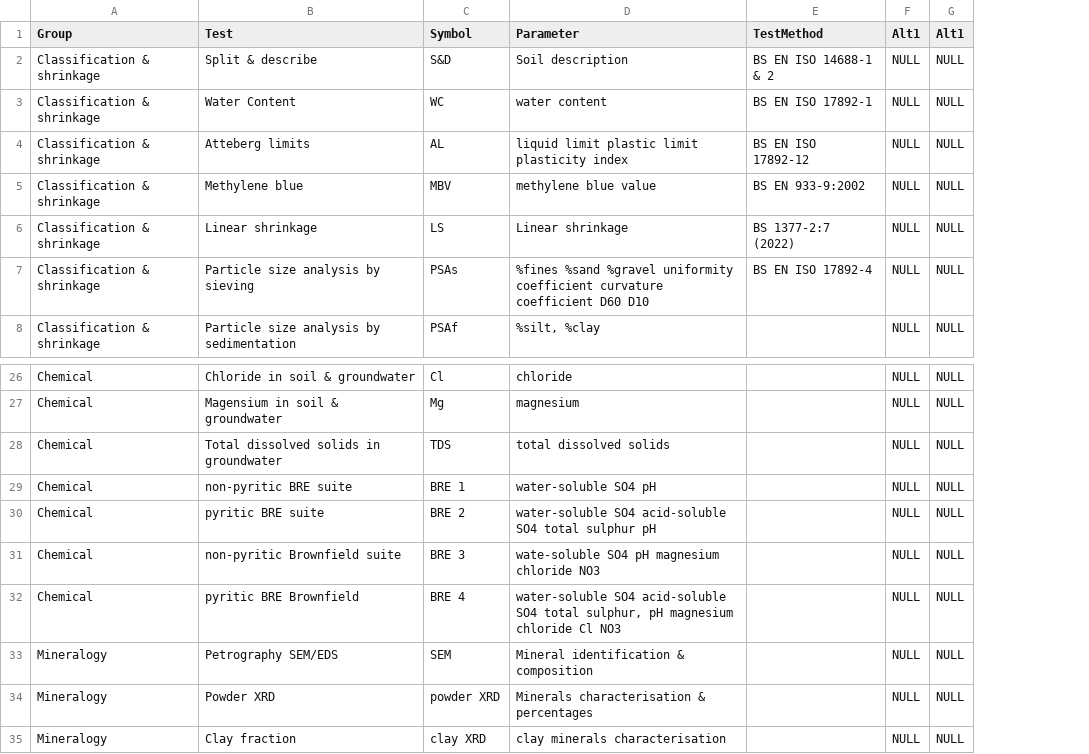
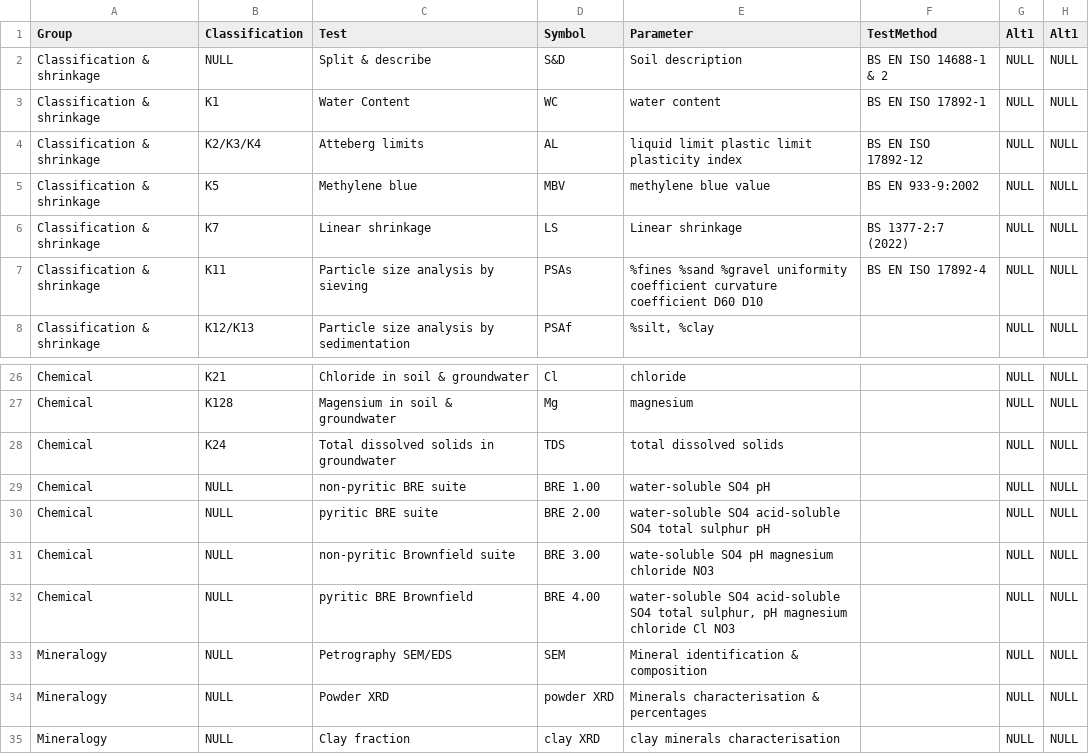
Before and after one commit to millar4/GeotechnicalTestingApp, a CSV file: backend/database/parameters2.csv, drawn as a sheet; only a part is shown, gaps mark what is left out; addresses are those after the commit; the diff names each change by its address in the sheet, - before the commit and + after, or states it on an @@ line.

```diff
--- a/backend/database/parameters2.csv
+++ b/backend/database/parameters2.csv
+column B (Classification), rows 2-8: NULL | K1 | K2/K3/K4 | K5 | K7 | K11 | K12/K13; rows 26-35: K21 | K128 | K24 | NULL | NULL | NULL | NULL | NULL | NULL | NULL
-D29 (Symbol): BRE 1
+D29 (Symbol): BRE 1.00
-D30 (Symbol): BRE 2
+D30 (Symbol): BRE 2.00
-D31 (Symbol): BRE 3
+D31 (Symbol): BRE 3.00
-D32 (Symbol): BRE 4
+D32 (Symbol): BRE 4.00
```
Also changed, not shown: backend/database/rockParameters.csv, 12 other files.
